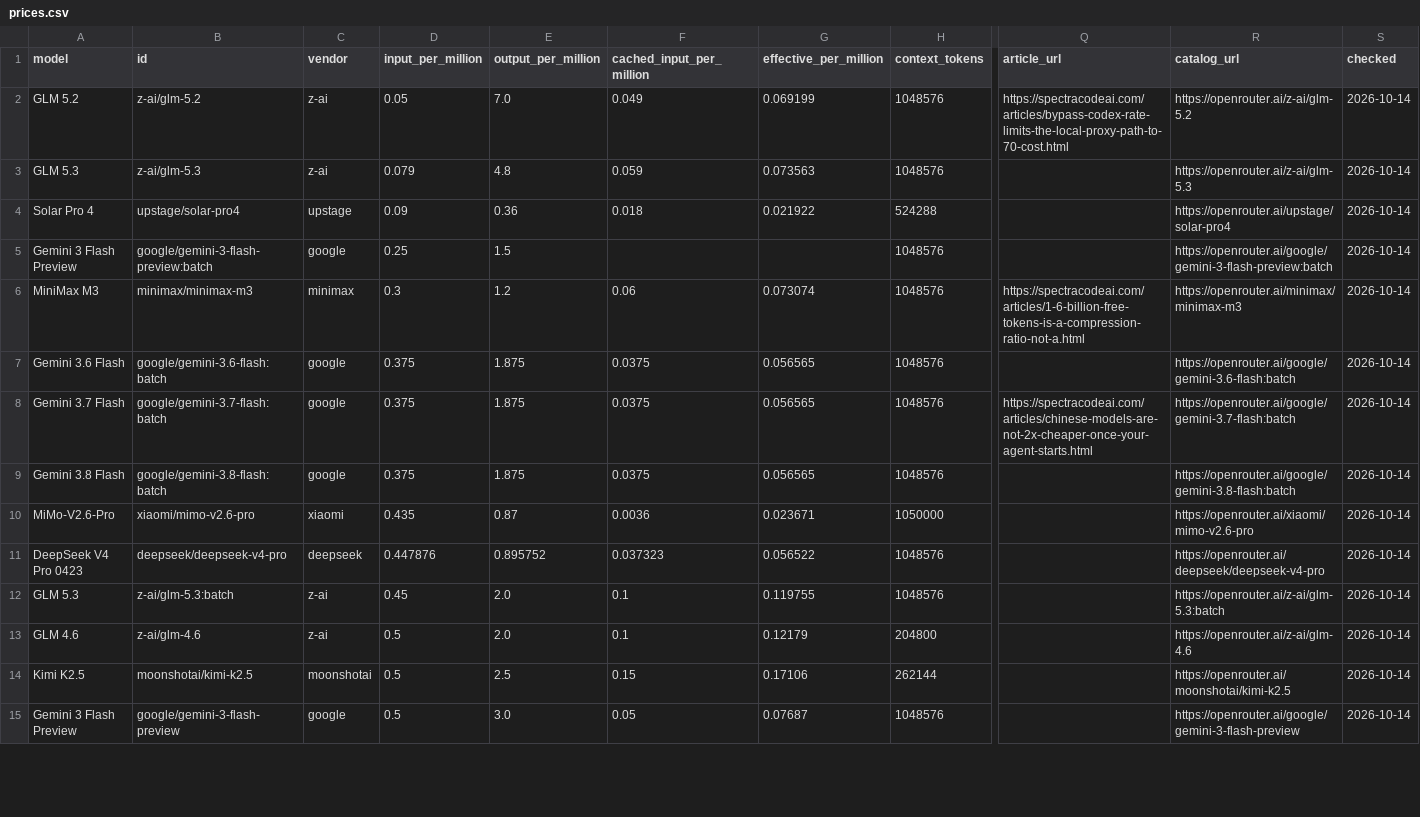
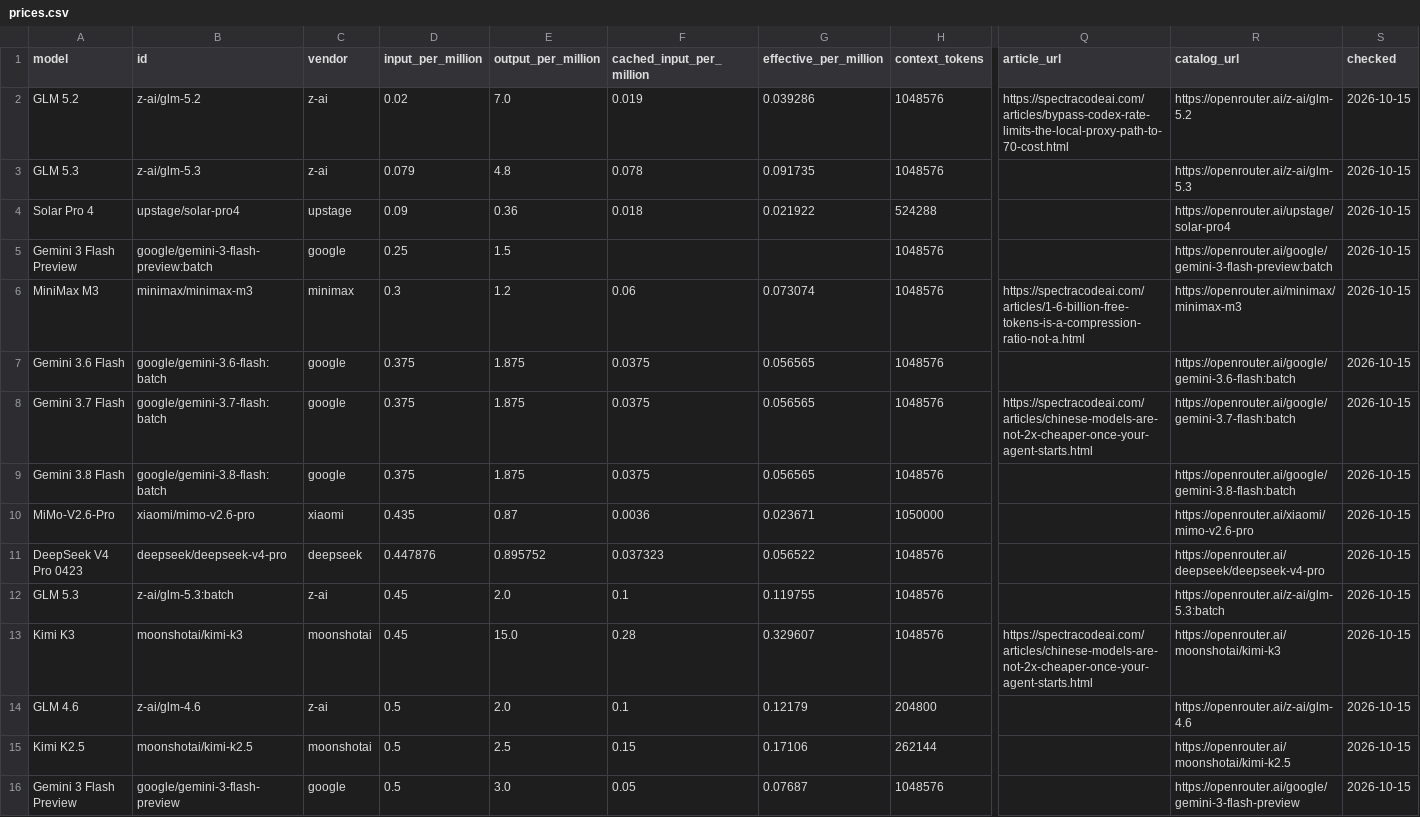
Before and after one commit to xyzs996/llm-api-pricing, a CSV file: data/prices.csv, drawn as a sheet; only a part is shown, gaps mark what is left out; addresses are those after the commit; rows hold the shown columns only; the diff covers the shown part only; the diff names each change by its address in the sheet, - before the commit and + after, or states it on an @@ line.

```diff
--- a/data/prices.csv
+++ b/data/prices.csv
-D2 (input_per_million): 0.05
+D2 (input_per_million): 0.02
-F2 (cached_input_per_million): 0.049
+F2 (cached_input_per_million): 0.019
-G2 (effective_per_million): 0.069199
+G2 (effective_per_million): 0.039286
-S2:S12 (checked): 2026-10-14
+S2:S12 (checked): 2026-10-15
-F3 (cached_input_per_million): 0.059
+F3 (cached_input_per_million): 0.078
-G3 (effective_per_million): 0.073563
+G3 (effective_per_million): 0.091735
+row 13: Kimi K3 | moonshotai/kimi-k3 | moonshotai | 0.45 | 15.0 | 0.28 | 0.329607 | 1048576 | https://spectracodeai.com/articles/chinese-models-are-not-2x-cheaper-once-your-agent-starts.html | https://openrouter.ai/moonshotai/kimi-k3 | 2026-10-15
-S14:S16 (checked): 2026-10-14
+S14:S16 (checked): 2026-10-15
```
Also changed, not shown: 2 added rows, 3 removed rows and 51 edited cells elsewhere in this file, prices.csv, 20 other files.
